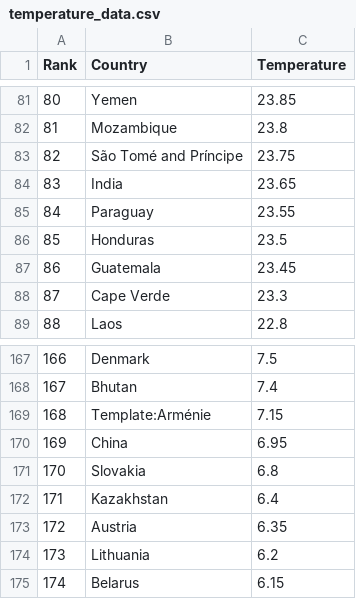
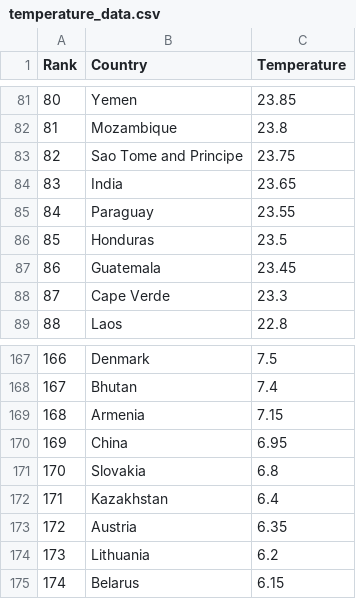
Before and after one commit to marchaemiami/ISA401, a CSV file: data/temperature_data.csv, drawn as a sheet; only a part is shown, gaps mark what is left out.

Commit message:
Update temperature_data.csv

```diff
--- a/data/temperature_data.csv
+++ b/data/temperature_data.csv
@@ -82,3 +82,3 @@ Rank,Country,Temperature
 81, Mozambique,23.8
-82, São Tomé and Príncipe,23.75
+82,Sao Tome and Principe,23.75
 83, India,23.65
@@ -168,3 +168,3 @@ Rank,Country,Temperature
 167, Bhutan,7.4
-168,Template:Arménie,7.15
+168,Armenia,7.15
 169, China,6.95
```
